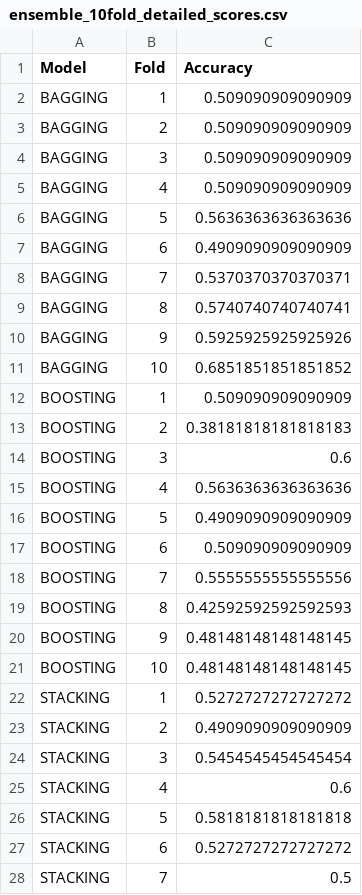
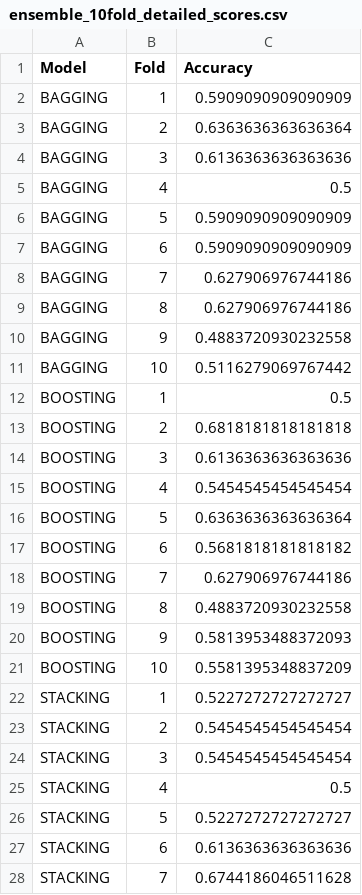
Before and after one commit to ajmayran/Thesis-Implementation, a CSV file: models/ensemble_comparison/ensemble_10fold_detailed_scores.csv, drawn as a sheet; only a part is shown; the diff covers the shown part only.

```diff
--- a/models/ensemble_comparison/ensemble_10fold_detailed_scores.csv
+++ b/models/ensemble_comparison/ensemble_10fold_detailed_scores.csv
@@ -1,28 +1,28 @@
 Model,Fold,Accuracy
-BAGGING,1,0.509090909090909
-BAGGING,2,0.509090909090909
-BAGGING,3,0.509090909090909
-BAGGING,4,0.509090909090909
-BAGGING,5,0.5636363636363636
-BAGGING,6,0.4909090909090909
-BAGGING,7,0.5370370370370371
-BAGGING,8,0.5740740740740741
-BAGGING,9,0.5925925925925926
-BAGGING,10,0.6851851851851852
-BOOSTING,1,0.509090909090909
-BOOSTING,2,0.38181818181818183
-BOOSTING,3,0.6
-BOOSTING,4,0.5636363636363636
-BOOSTING,5,0.4909090909090909
-BOOSTING,6,0.509090909090909
-BOOSTING,7,0.5555555555555556
-BOOSTING,8,0.42592592592592593
-BOOSTING,9,0.48148148148148145
-BOOSTING,10,0.48148148148148145
-STACKING,1,0.5272727272727272
-STACKING,2,0.4909090909090909
+BAGGING,1,0.5909090909090909
+BAGGING,2,0.6363636363636364
+BAGGING,3,0.6136363636363636
+BAGGING,4,0.5
+BAGGING,5,0.5909090909090909
+BAGGING,6,0.5909090909090909
+BAGGING,7,0.627906976744186
+BAGGING,8,0.627906976744186
+BAGGING,9,0.4883720930232558
+BAGGING,10,0.5116279069767442
+BOOSTING,1,0.5
+BOOSTING,2,0.6818181818181818
+BOOSTING,3,0.6136363636363636
+BOOSTING,4,0.5454545454545454
+BOOSTING,5,0.6363636363636364
+BOOSTING,6,0.5681818181818182
+BOOSTING,7,0.627906976744186
+BOOSTING,8,0.4883720930232558
+BOOSTING,9,0.5813953488372093
+BOOSTING,10,0.5581395348837209
+STACKING,1,0.5227272727272727
+STACKING,2,0.5454545454545454
 STACKING,3,0.5454545454545454
-STACKING,4,0.6
-STACKING,5,0.5818181818181818
-STACKING,6,0.5272727272727272
-STACKING,7,0.5
+STACKING,4,0.5
+STACKING,5,0.5227272727272727
+STACKING,6,0.6136363636363636
+STACKING,7,0.6744186046511628
```
Also changed, not shown: 10 added rows and 3 edited cells elsewhere in this file, models/ensemble_comparison/base_vs_ensemble_comparison.csv, models/model_comparison/all_models_feature_importance.csv, 55 other files.
